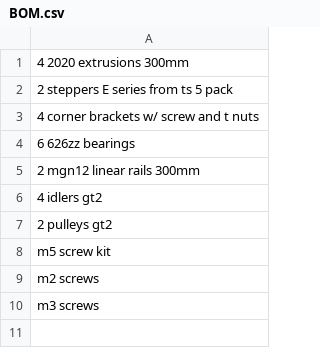
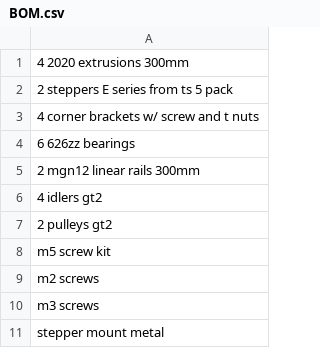
Before and after one commit to Firestorm108/Ion, a CSV file: BOM.csv, drawn as a sheet.

Commit message:
Update BOM.csv

```diff
--- a/BOM.csv
+++ b/BOM.csv
@@ -10 +10,2 @@ m2 screws
 m3 screws
+stepper mount metal
```
